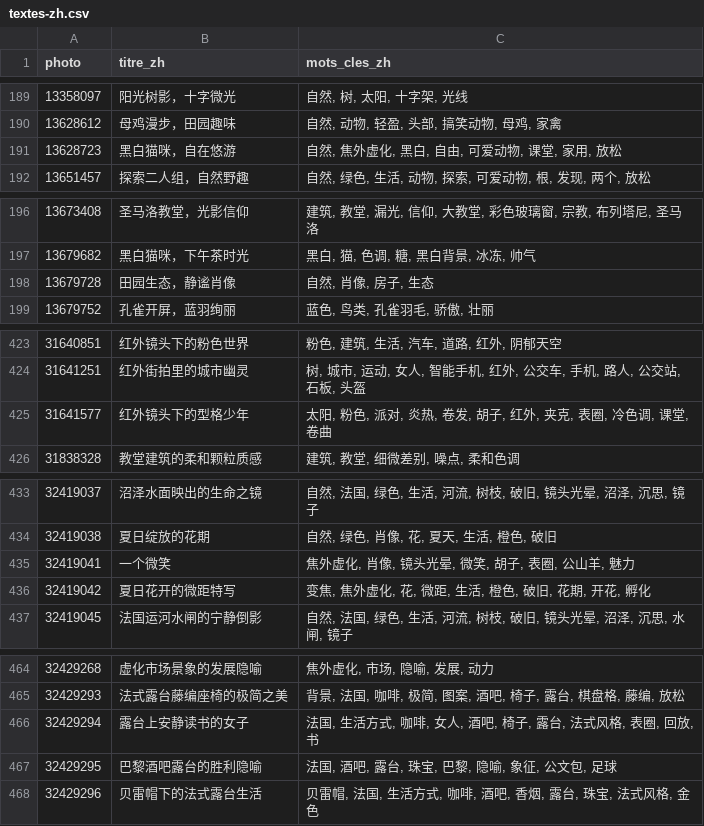
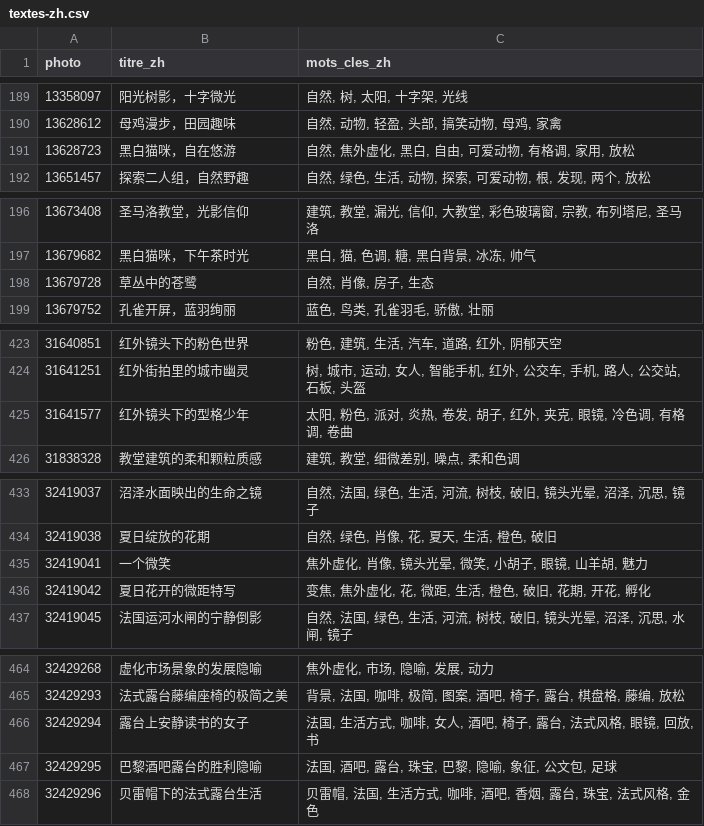
Before and after one commit to Willwonderc/PexelsWillwonder, a CSV file: vitrine/donnees/textes-zh.csv, drawn as a sheet; only a part is shown, gaps mark what is left out; the diff covers the shown part only.

```diff
--- a/vitrine/donnees/textes-zh.csv
+++ b/vitrine/donnees/textes-zh.csv
@@ -190,3 +190,3 @@ photo,titre_zh,mots_cles_zh
 13628612,母鸡漫步，田园趣味,"自然, 动物, 轻盈, 头部, 搞笑动物, 母鸡, 家禽"
-13628723,黑白猫咪，自在悠游,"自然, 焦外虚化, 黑白, 自由, 可爱动物, 课堂, 家用, 放松"
+13628723,黑白猫咪，自在悠游,"自然, 焦外虚化, 黑白, 自由, 可爱动物, 有格调, 家用, 放松"
 13651457,探索二人组，自然野趣,"自然, 绿色, 生活, 动物, 探索, 可爱动物, 根, 发现, 两个, 放松"
@@ -197,3 +197,3 @@ photo,titre_zh,mots_cles_zh
 13679682,黑白猫咪，下午茶时光,"黑白, 猫, 色调, 糖, 黑白背景, 冰冻, 帅气"
-13679728,田园生态，静谧肖像,"自然, 肖像, 房子, 生态"
+13679728,草丛中的苍鹭,"自然, 肖像, 房子, 生态"
 13679752,孔雀开屏，蓝羽绚丽,"蓝色, 鸟类, 孔雀羽毛, 骄傲, 壮丽"
@@ -424,3 +424,3 @@ photo,titre_zh,mots_cles_zh
 31641251,红外街拍里的城市幽灵,"树, 城市, 运动, 女人, 智能手机, 红外, 公交车, 手机, 路人, 公交站, 石板, 头盔"
-31641577,红外镜头下的型格少年,"太阳, 粉色, 派对, 炎热, 卷发, 胡子, 红外, 夹克, 表圈, 冷色调, 课堂, 卷曲"
+31641577,红外镜头下的型格少年,"太阳, 粉色, 派对, 炎热, 卷发, 胡子, 红外, 夹克, 眼镜, 冷色调, 有格调, 卷曲"
 31838328,教堂建筑的柔和颗粒质感,"建筑, 教堂, 细微差别, 噪点, 柔和色调"
@@ -434,3 +434,3 @@ photo,titre_zh,mots_cles_zh
 32419038,夏日绽放的花期,"自然, 绿色, 肖像, 花, 夏天, 生活, 橙色, 破旧"
-32419041,一个微笑,"焦外虚化, 肖像, 镜头光晕, 微笑, 胡子, 表圈, 公山羊, 魅力"
+32419041,一个微笑,"焦外虚化, 肖像, 镜头光晕, 微笑, 小胡子, 眼镜, 山羊胡, 魅力"
 32419042,夏日花开的微距特写,"变焦, 焦外虚化, 花, 微距, 生活, 橙色, 破旧, 花期, 开花, 孵化"
@@ -465,3 +465,3 @@ photo,titre_zh,mots_cles_zh
 32429293,法式露台藤编座椅的极简之美,"背景, 法国, 咖啡, 极简, 图案, 酒吧, 椅子, 露台, 棋盘格, 藤编, 放松"
-32429294,露台上安静读书的女子,"法国, 生活方式, 咖啡, 女人, 酒吧, 椅子, 露台, 法式风格, 表圈, 回放, 书"
+32429294,露台上安静读书的女子,"法国, 生活方式, 咖啡, 女人, 酒吧, 椅子, 露台, 法式风格, 眼镜, 回放, 书"
 32429295,巴黎酒吧露台的胜利隐喻,"法国, 酒吧, 露台, 珠宝, 巴黎, 隐喻, 象征, 公文包, 足球"
```
Also changed, not shown: 11 edited cells elsewhere in this file, vitrine/donnees/glossaire-mots-cles-zh.csv, 1 other file.
